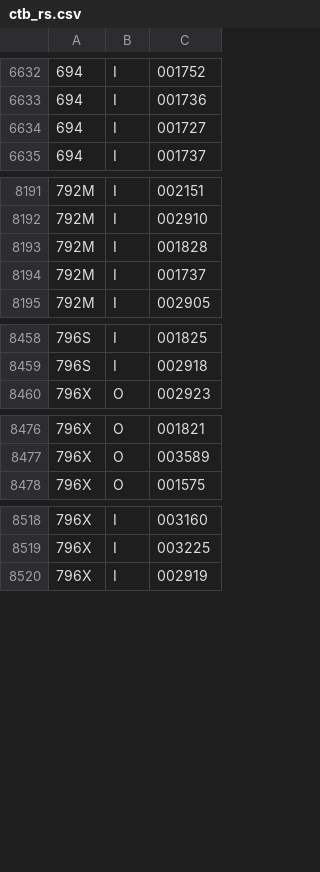
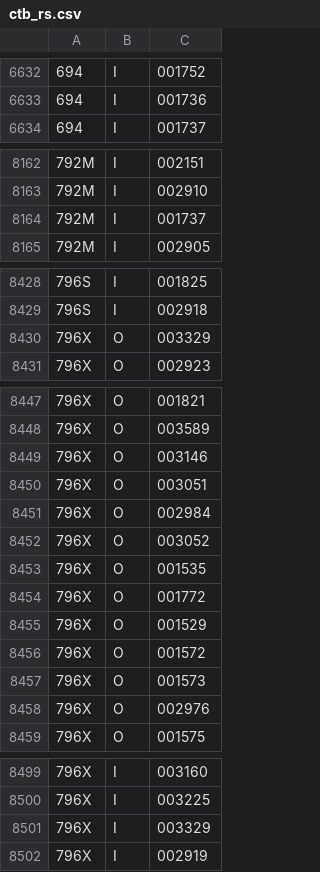
Before and after one commit to emils288/kmb-ctb-data, a CSV file: ctb_rs.csv, drawn as a sheet; only a part is shown, gaps mark what is left out; removed rows and columns are numbered as before the commit, all else as after; the diff covers the shown part only; the diff names each change by its address in the sheet, - before the commit and + after, or states it on an @@ line.

```diff
--- a/ctb_rs.csv
+++ b/ctb_rs.csv
-row 6634: 694 | I | 001727
-row 8193: 792M | I | 001828
+row 8430: 796X | O | 003329
+row 8449: 796X | O | 003146
+row 8450: 796X | O | 003051
+row 8451: 796X | O | 002984
+row 8452: 796X | O | 003052
+row 8453: 796X | O | 001535
+row 8454: 796X | O | 001772
+row 8455: 796X | O | 001529
+row 8456: 796X | O | 001572
+row 8457: 796X | O | 001573
+row 8458: 796X | O | 002976
+row 8501: 796X | I | 003329
```
Also changed, not shown: 15 added rows, 30 removed rows and 6 edited cells elsewhere in this file.
